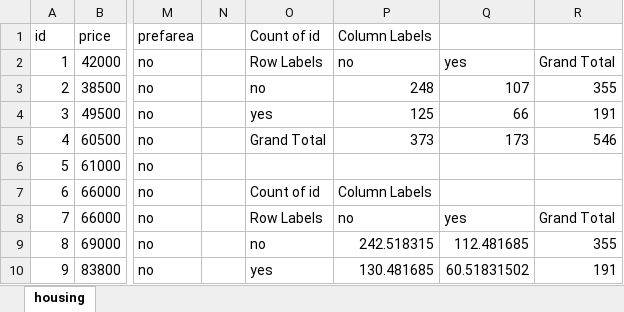
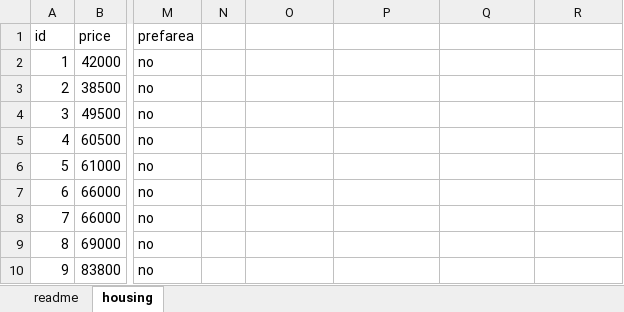
Before and after one commit to summerofgeorge/olt-intermediate-stats, an Excel workbook: 1-repeated-measures-expected-values/housing.xlsx, sheet housing, drawn as a sheet; only a part is shown, gaps mark what is left out; values as stored, in another font and other column widths than the file's, no borders; the diff covers the shown part only; the diff names each change by its address in the sheet, - before the commit and + after, or states it on an @@ line.

```diff
--- a/1-repeated-measures-expected-values/housing.xlsx (sheet housing)
+++ b/1-repeated-measures-expected-values/housing.xlsx (sheet housing)
+sheet tab: readme
-O1: Count of id
+O1: (empty)
-P1: Column Labels
+P1: (empty)
-O2: Row Labels
+O2: (empty)
-P2: no
+P2: (empty)
-Q2: yes
+Q2: (empty)
-R2: Grand Total
+R2: (empty)
-O3: no
+O3: (empty)
-P3: 248
+P3: (empty)
-Q3: 107
+Q3: (empty)
-R3: 355
+R3: (empty)
-O4: yes
+O4: (empty)
-P4: 125
+P4: (empty)
-Q4: 66
+Q4: (empty)
-R4: 191
+R4: (empty)
-O5: Grand Total
+O5: (empty)
-P5: 373
+P5: (empty)
-Q5: 173
+Q5: (empty)
-R5: 546
+R5: (empty)
-O7: Count of id
+O7: (empty)
-P7: Column Labels
+P7: (empty)
-O8: Row Labels
+O8: (empty)
-P8: no
+P8: (empty)
-Q8: yes
+Q8: (empty)
-R8: Grand Total
+R8: (empty)
-O9: no
+O9: (empty)
-P9: 242.518315
+P9: (empty)
-Q9: 112.481685
+Q9: (empty)
-R9: 355
+R9: (empty)
-O10: yes
+O10: (empty)
-P10: 130.481685
+P10: (empty)
-Q10: 60.51831502
+Q10: (empty)
-R10: 191
+R10: (empty)
```
Also changed, not shown: 5 edited cells elsewhere in this sheet, 1-repeated-measures-expected-values/bp-solution.xlsx, 1-repeated-measures-expected-values/bp.xlsx, 39 other files.
